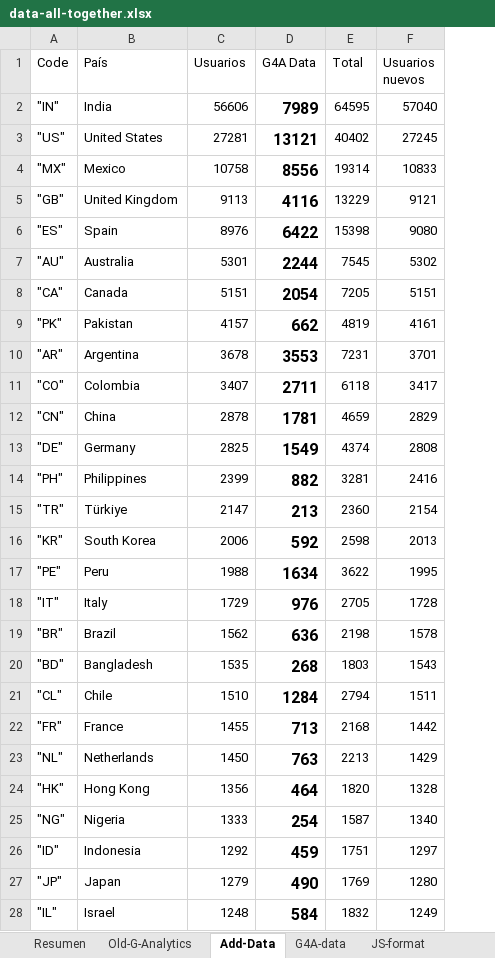
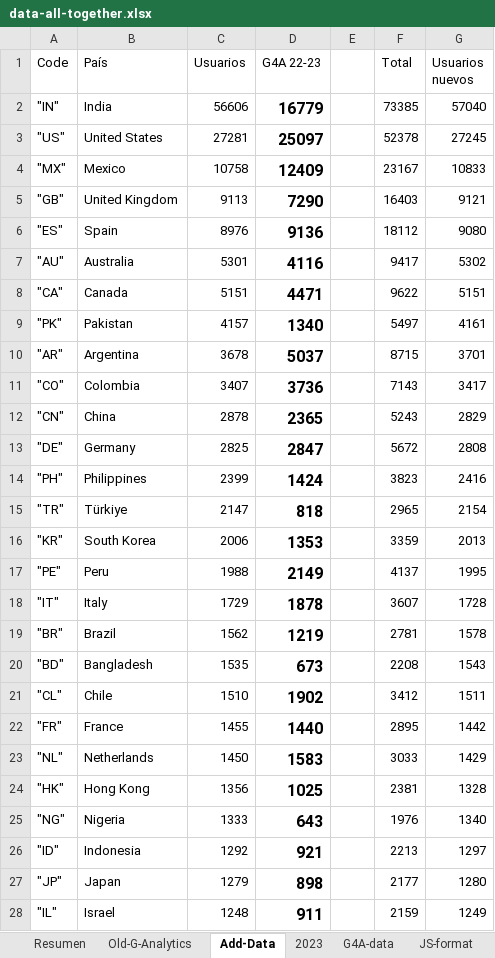
Before and after one commit to complex-analysis/complex-analysis.github.io, an Excel workbook: applets/maps-info/data/data-all-together.xlsx, sheet Add-Data, drawn as a sheet; only a part is shown; values as stored, in another font and other column widths than the file's, no borders; removed rows and columns are numbered as before the commit, all else as after; the diff covers the shown part only; the diff names each change by its address in the sheet, - before the commit and + after, or states it on an @@ line.

```diff
--- a/applets/maps-info/data/data-all-together.xlsx (sheet Add-Data)
+++ b/applets/maps-info/data/data-all-together.xlsx (sheet Add-Data)
+sheet tab: 2023
-column D (G4A Data), rows 2-28: 7989 | 13121 | 8556 | 4116 | 6422 | 2244 | 2054 | 662 | 3553 | 2711 | 1781 | 1549 | 882 | 213 | 592 | 1634 | 976 | 636 | 268 | 1284 | 713 | 763 | 464 | 254 | 459 | 490 | 584
+column D (G4A 22-23), rows 2-28: 16779 | 25097 | 12409 | 7290 | 9136 | 4116 | 4471 | 1340 | 5037 | 3736 | 2365 | 2847 | 1424 | 818 | 1353 | 2149 | 1878 | 1219 | 673 | 1902 | 1440 | 1583 | 1025 | 643 | 921 | 898 | 911
+column E, empty
-F2 (Total): 64595
+F2 (Total): 73385
-F3 (Total): 40402
+F3 (Total): 52378
-F4 (Total): 19314
+F4 (Total): 23167
-F5 (Total): 13229
+F5 (Total): 16403
-F6 (Total): 15398
+F6 (Total): 18112
-F7 (Total): 7545
+F7 (Total): 9417
-F8 (Total): 7205
+F8 (Total): 9622
-F9 (Total): 4819
+F9 (Total): 5497
-F10 (Total): 7231
+F10 (Total): 8715
-F11 (Total): 6118
+F11 (Total): 7143
-F12 (Total): 4659
+F12 (Total): 5243
-F13 (Total): 4374
+F13 (Total): 5672
-F14 (Total): 3281
+F14 (Total): 3823
-F15 (Total): 2360
+F15 (Total): 2965
-F16 (Total): 2598
+F16 (Total): 3359
-F17 (Total): 3622
+F17 (Total): 4137
-F18 (Total): 2705
+F18 (Total): 3607
-F19 (Total): 2198
+F19 (Total): 2781
-F20 (Total): 1803
+F20 (Total): 2208
-F21 (Total): 2794
+F21 (Total): 3412
-F22 (Total): 2168
+F22 (Total): 2895
-F23 (Total): 2213
+F23 (Total): 3033
-F24 (Total): 1820
+F24 (Total): 2381
-F25 (Total): 1587
+F25 (Total): 1976
-F26 (Total): 1751
+F26 (Total): 2213
-F27 (Total): 1769
+F27 (Total): 2177
-F28 (Total): 1832
+F28 (Total): 2159
```
Also changed, not shown: 148 edited cells elsewhere in this sheet, applets/maps-info/data/Analytics Todos los datos de sitios web Ubicación 20200101-20230726.xlsx, 5 other files.
